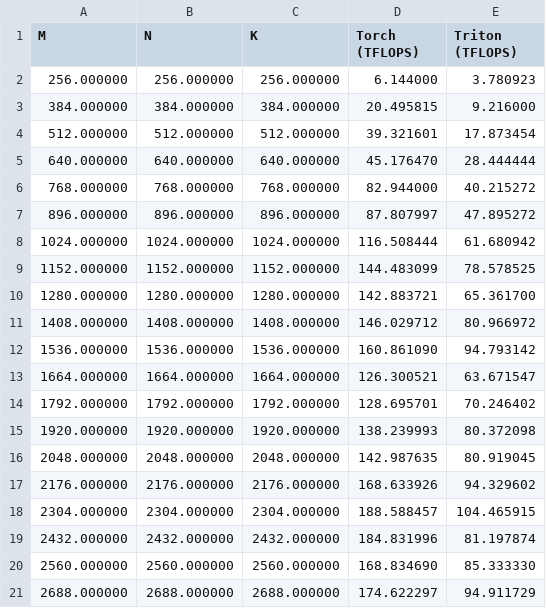
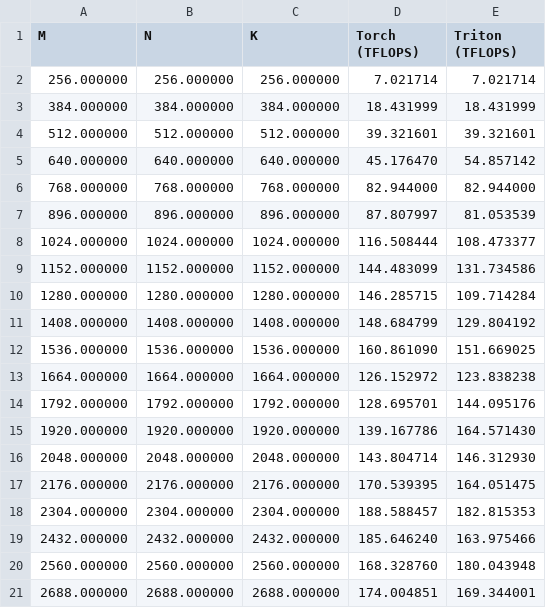
Before and after one commit to bhoener/mini-scaling-laws, a CSV file: triton_testing/memory-matmul-torch-triton.csv, drawn as a sheet; only a part is shown; the diff covers the shown part only.

```diff
--- a/triton_testing/memory-matmul-torch-triton.csv
+++ b/triton_testing/memory-matmul-torch-triton.csv
@@ -1,21 +1,21 @@
 M,N,K,Torch (TFLOPS),Triton (TFLOPS)
-256.000000,256.000000,256.000000,6.144000,3.780923
-384.000000,384.000000,384.000000,20.495815,9.216000
-512.000000,512.000000,512.000000,39.321601,17.873454
-640.000000,640.000000,640.000000,45.176470,28.444444
-768.000000,768.000000,768.000000,82.944000,40.215272
-896.000000,896.000000,896.000000,87.807997,47.895272
-1024.000000,1024.000000,1024.000000,116.508444,61.680942
-1152.000000,1152.000000,1152.000000,144.483099,78.578525
-1280.000000,1280.000000,1280.000000,142.883721,65.361700
-1408.000000,1408.000000,1408.000000,146.029712,80.966972
-1536.000000,1536.000000,1536.000000,160.861090,94.793142
-1664.000000,1664.000000,1664.000000,126.300521,63.671547
-1792.000000,1792.000000,1792.000000,128.695701,70.246402
-1920.000000,1920.000000,1920.000000,138.239993,80.372098
-2048.000000,2048.000000,2048.000000,142.987635,80.919045
-2176.000000,2176.000000,2176.000000,168.633926,94.329602
-2304.000000,2304.000000,2304.000000,188.588457,104.465915
-2432.000000,2432.000000,2432.000000,184.831996,81.197874
-2560.000000,2560.000000,2560.000000,168.834690,85.333330
-2688.000000,2688.000000,2688.000000,174.622297,94.911729
+256.000000,256.000000,256.000000,7.021714,7.021714
+384.000000,384.000000,384.000000,18.431999,18.431999
+512.000000,512.000000,512.000000,39.321601,39.321601
+640.000000,640.000000,640.000000,45.176470,54.857142
+768.000000,768.000000,768.000000,82.944000,82.944000
+896.000000,896.000000,896.000000,87.807997,81.053539
+1024.000000,1024.000000,1024.000000,116.508444,108.473377
+1152.000000,1152.000000,1152.000000,144.483099,131.734586
+1280.000000,1280.000000,1280.000000,146.285715,109.714284
+1408.000000,1408.000000,1408.000000,148.684799,129.804192
+1536.000000,1536.000000,1536.000000,160.861090,151.669025
+1664.000000,1664.000000,1664.000000,126.152972,123.838238
+1792.000000,1792.000000,1792.000000,128.695701,144.095176
+1920.000000,1920.000000,1920.000000,139.167786,164.571430
+2048.000000,2048.000000,2048.000000,143.804714,146.312930
+2176.000000,2176.000000,2176.000000,170.539395,164.051475
+2304.000000,2304.000000,2304.000000,188.588457,182.815353
+2432.000000,2432.000000,2432.000000,185.646240,163.975466
+2560.000000,2560.000000,2560.000000,168.328760,180.043948
+2688.000000,2688.000000,2688.000000,174.004851,169.344001
```
Also changed, not shown: 22 edited cells elsewhere in this file, triton_testing/torch-triton-matmul.csv, 4 other files.
